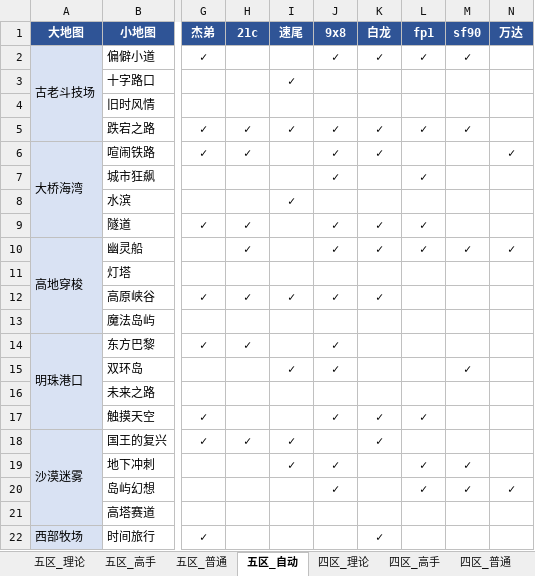
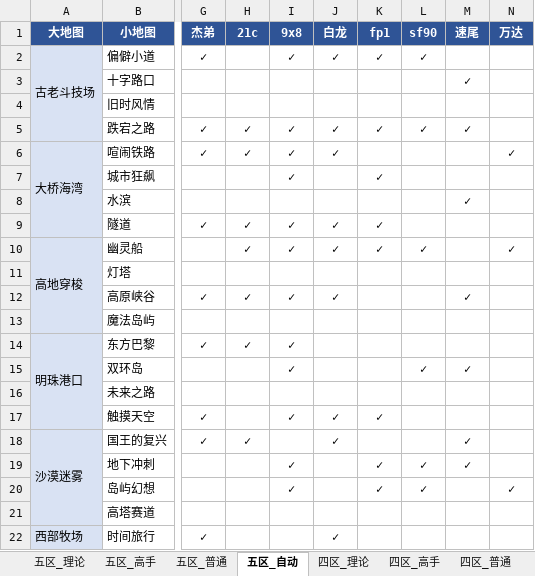
Before and after one commit to Testiphi/MutualExclusionAllocator, an Excel workbook: gauntlet_data.xlsx, sheet 五区_自动, drawn as a sheet; only a part is shown, gaps mark what is left out; values as stored, in another font and other column widths than the file's, no borders; the diff covers the shown part only; the diff names each change by its address in the sheet, - before the commit and + after, or states it on an @@ line.

```diff
--- a/gauntlet_data.xlsx (sheet 五区_自动)
+++ b/gauntlet_data.xlsx (sheet 五区_自动)
-I1: 速尾
+I1: 9x8
-J1: 9x8
+J1: 白龙
-K1: 白龙
+K1: fp1
-L1: fp1
+L1: sf90
-M1: sf90
+M1: 速尾
-I2 (9x8): (empty)
+I2 (9x8): ✓
-M2 (速尾): ✓
+M2 (速尾): (empty)
-I3 (9x8): ✓
+I3 (9x8): (empty)
-M3 (速尾): (empty)
+M3 (速尾): ✓
-I6:I7 (9x8): (empty)
+I6:I7 (9x8): ✓
-K6 (fp1): ✓
+K6 (fp1): (empty)
-J7 (白龙): ✓
+J7 (白龙): (empty)
-K7 (fp1): (empty)
+K7 (fp1): ✓
-L7 (sf90): ✓
+L7 (sf90): (empty)
-I8 (9x8): ✓
+I8 (9x8): (empty)
-M8 (速尾): (empty)
+M8 (速尾): ✓
-I9:I10 (9x8): (empty)
+I9:I10 (9x8): ✓
-L9 (sf90): ✓
+L9 (sf90): (empty)
-M10 (速尾): ✓
+M10 (速尾): (empty)
-K12 (fp1): ✓
+K12 (fp1): (empty)
-M12 (速尾): (empty)
+M12 (速尾): ✓
-I14 (9x8): (empty)
+I14 (9x8): ✓
-J14:J15 (白龙): ✓
+J14:J15 (白龙): (empty)
-L15 (sf90): (empty)
+L15 (sf90): ✓
-I17 (9x8): (empty)
+I17 (9x8): ✓
-L17 (sf90): ✓
+L17 (sf90): (empty)
-I18 (9x8): ✓
+I18 (9x8): (empty)
-J18 (白龙): (empty)
+J18 (白龙): ✓
-K18 (fp1): ✓
+K18 (fp1): (empty)
-M18 (速尾): (empty)
+M18 (速尾): ✓
-J19:J20 (白龙): ✓
+J19:J20 (白龙): (empty)
-K19:K20 (fp1): (empty)
+K19:K20 (fp1): ✓
-I20 (9x8): (empty)
+I20 (9x8): ✓
-M20 (速尾): ✓
+M20 (速尾): (empty)
-J22 (白龙): (empty)
+J22 (白龙): ✓
-K22 (fp1): ✓
+K22 (fp1): (empty)
```
Also changed, not shown: 124 edited cells elsewhere in this sheet, sheet 四区_理论, sheet 特殊跑法, sheet 五区_理论, sheet 四区_自动, sheet 四区_高手, sheet 四区_普通, 2 more sheets, 1 other file.
